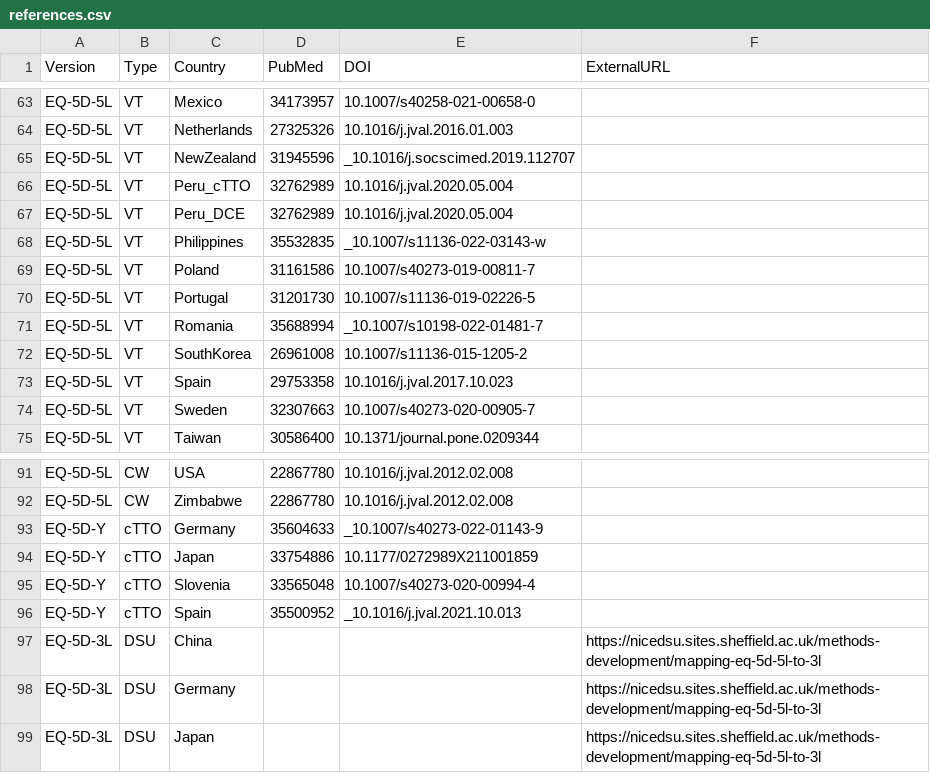
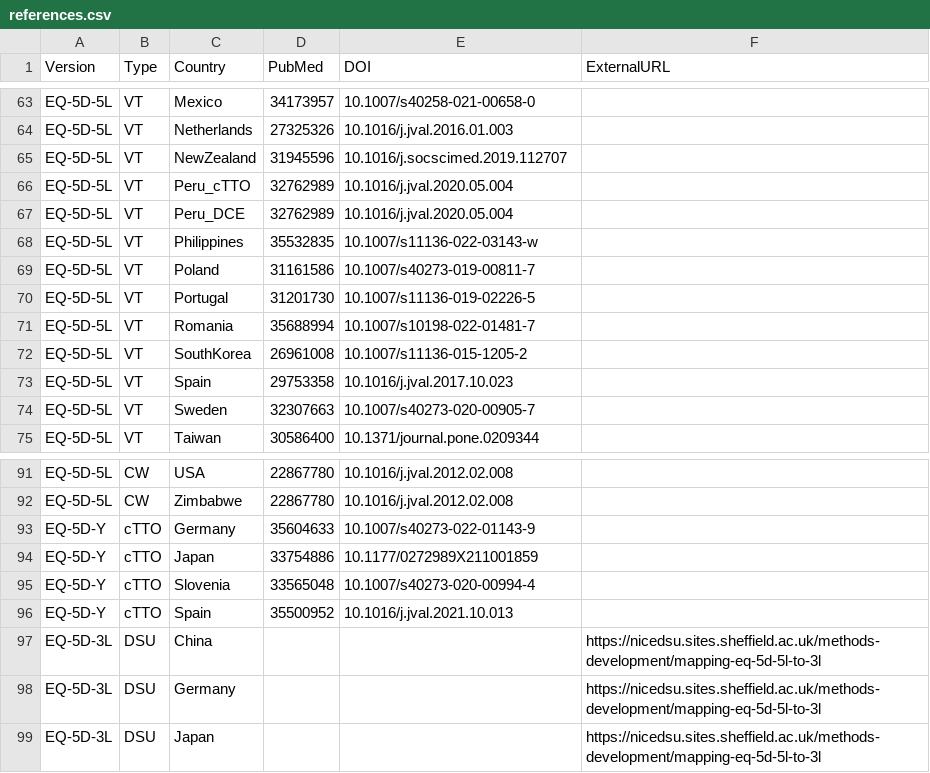
Before and after one commit to fragla/eq5d, a CSV file: data-raw/references.csv, drawn as a sheet; only a part is shown, gaps mark what is left out.

Commit message:
Rogue underscores removed from the start of DOIs.

```diff
--- a/data-raw/references.csv
+++ b/data-raw/references.csv
@@ -64,9 +64,9 @@ EQ-5D-5L,VT,Mexico,34173957,10.1007/s40258-021-00658-0,
 EQ-5D-5L,VT,Netherlands,27325326,10.1016/j.jval.2016.01.003,
-EQ-5D-5L,VT,NewZealand,31945596,_10.1016/j.socscimed.2019.112707,
+EQ-5D-5L,VT,NewZealand,31945596,10.1016/j.socscimed.2019.112707,
 EQ-5D-5L,VT,Peru_cTTO,32762989,10.1016/j.jval.2020.05.004,
 EQ-5D-5L,VT,Peru_DCE,32762989,10.1016/j.jval.2020.05.004,
-EQ-5D-5L,VT,Philippines,35532835,_10.1007/s11136-022-03143-w,
+EQ-5D-5L,VT,Philippines,35532835,10.1007/s11136-022-03143-w,
 EQ-5D-5L,VT,Poland,31161586,10.1007/s40273-019-00811-7,
 EQ-5D-5L,VT,Portugal,31201730,10.1007/s11136-019-02226-5,
-EQ-5D-5L,VT,Romania,35688994,_10.1007/s10198-022-01481-7,
+EQ-5D-5L,VT,Romania,35688994,10.1007/s10198-022-01481-7,
 EQ-5D-5L,VT,SouthKorea,26961008,10.1007/s11136-015-1205-2,
@@ -92,6 +92,6 @@ EQ-5D-5L,CW,USA,22867780,10.1016/j.jval.2012.02.008,
 EQ-5D-5L,CW,Zimbabwe,22867780,10.1016/j.jval.2012.02.008,
-EQ-5D-Y,cTTO,Germany,35604633,_10.1007/s40273-022-01143-9,
+EQ-5D-Y,cTTO,Germany,35604633,10.1007/s40273-022-01143-9,
 EQ-5D-Y,cTTO,Japan,33754886,10.1177/0272989X211001859,
 EQ-5D-Y,cTTO,Slovenia,33565048,10.1007/s40273-020-00994-4,
-EQ-5D-Y,cTTO,Spain,35500952,_10.1016/j.jval.2021.10.013,
+EQ-5D-Y,cTTO,Spain,35500952,10.1016/j.jval.2021.10.013,
 EQ-5D-3L,DSU,China,,,https://nicedsu.sites.sheffield.ac.uk/methods-development/mapping-eq-5d-5l-to-3l
```
